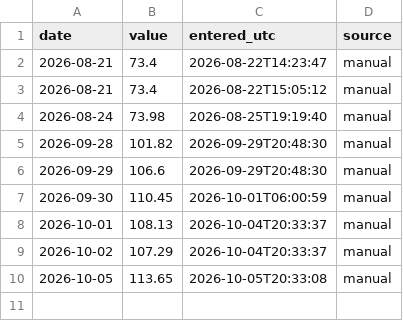
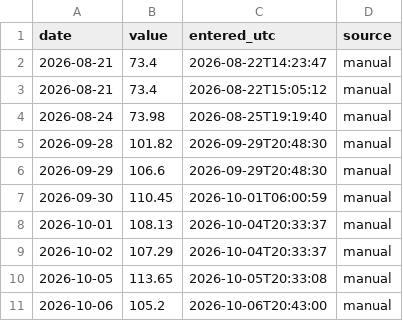
Before and after one commit to smsyt4sjvc-crypto/Wiki-Brain, a CSV file: data/fragility/move_provenance.csv, drawn as a sheet.

```diff
--- a/data/fragility/move_provenance.csv
+++ b/data/fragility/move_provenance.csv
@@ -10 +10,2 @@ date,value,entered_utc,source
 2026-10-05,113.65,2026-10-05T20:33:08,manual
+2026-10-06,105.2,2026-10-06T20:43:00,manual
```
Also changed, not shown: data/flag_trades.csv, data/fragility/series/move.csv, 42 other files.
